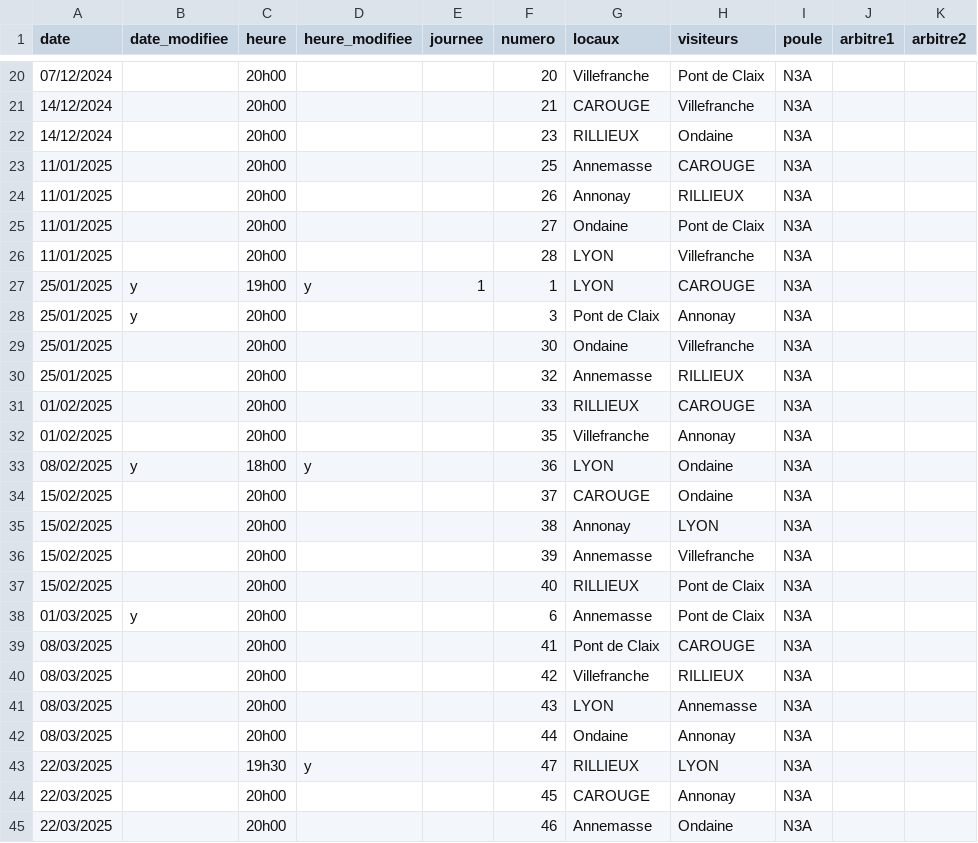
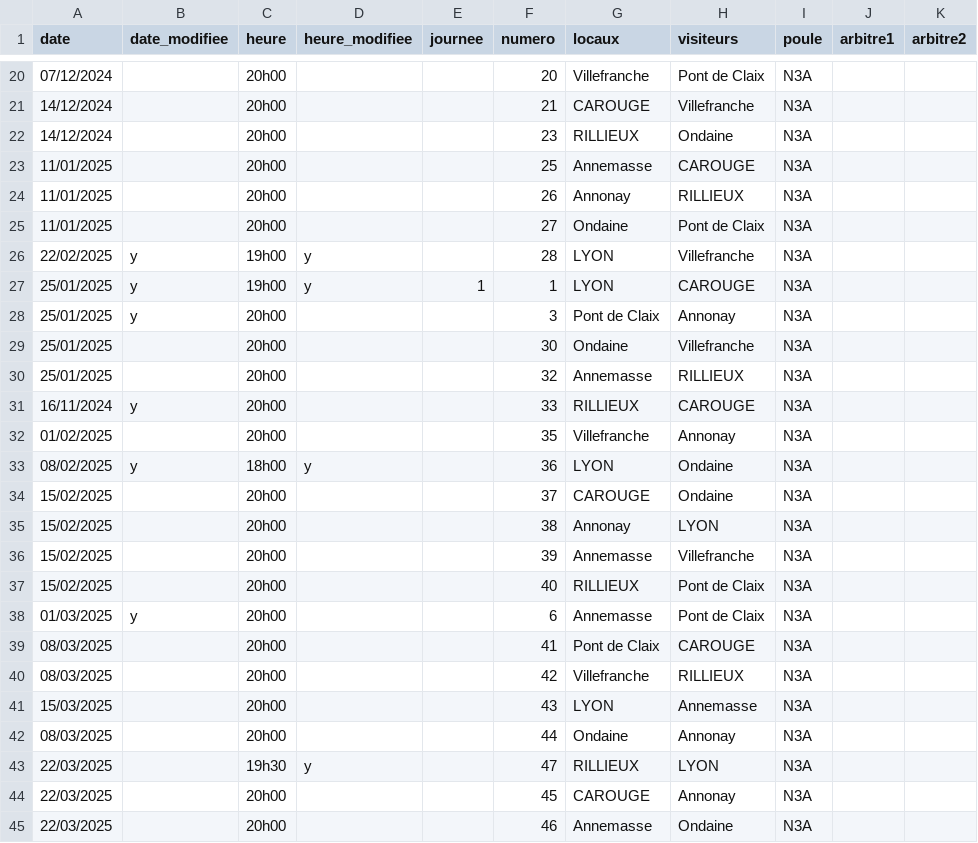
Before and after one commit to praginel/comitesavoienwp, a CSV file: _data/n3-2025.csv, drawn as a sheet; only a part is shown, gaps mark what is left out; the diff names each change by its address in the sheet, - before the commit and + after, or states it on an @@ line.

```diff
--- a/_data/n3-2025.csv
+++ b/_data/n3-2025.csv
-A26 (date): 11/01/2025
+A26 (date): 22/02/2025
-B26 (date_modifiee): (empty)
+B26 (date_modifiee): y
-C26 (heure): 20h00
+C26 (heure): 19h00
-D26 (heure_modifiee): (empty)
+D26 (heure_modifiee): y
-A31 (date): 01/02/2025
+A31 (date): 16/11/2024
-B31 (date_modifiee): (empty)
+B31 (date_modifiee): y
-A41 (date): 08/03/2025
+A41 (date): 15/03/2025
```
